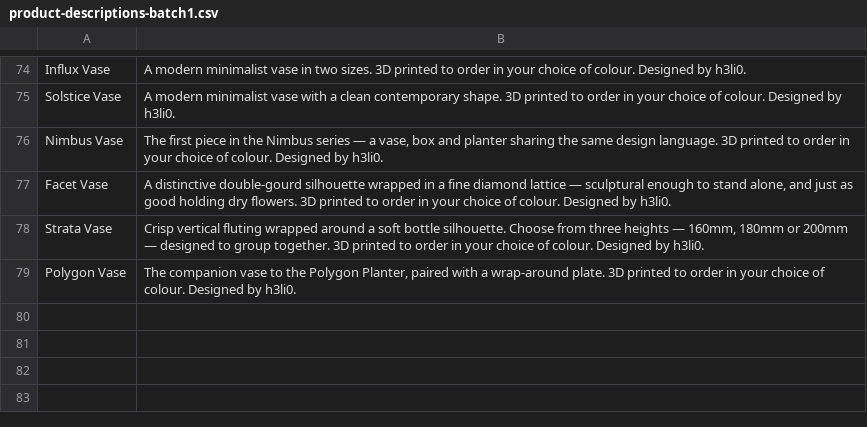
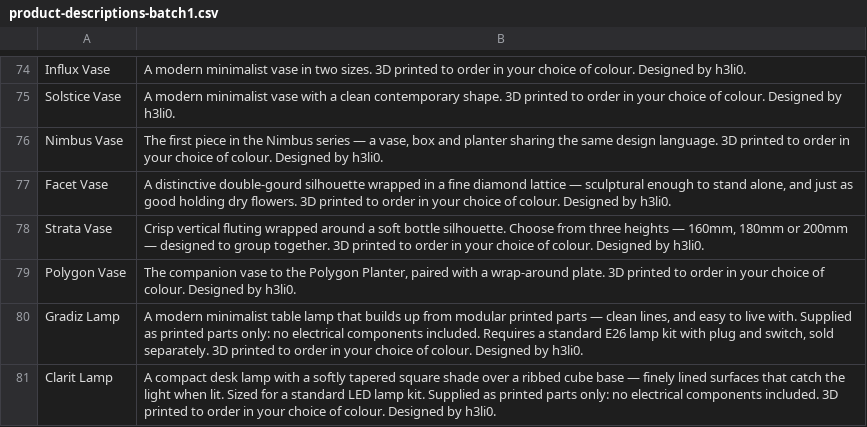
Before and after one commit to bradleycorner/CornerCAD, a CSV file: content/product-descriptions-batch1.csv, drawn as a sheet; only a part is shown, gaps mark what is left out; the diff names each change by its address in the sheet, - before the commit and + after, or states it on an @@ line.

```diff
--- a/content/product-descriptions-batch1.csv
+++ b/content/product-descriptions-batch1.csv
+row 80: Gradiz Lamp | A modern minimalist table lamp that builds up from modular printed parts — clean lines, and easy to live with. Supplied as printed parts only: no electrical components included. Requires a standard E26 lamp kit with plug and switch, sold separately. 3D printed to order in your choice of colour. Designed by h3li0.
+row 81: Clarit Lamp | A compact desk lamp with a softly tapered square shade over a ribbed cube base — finely lined surfaces that catch the light when lit. Sized for a standard LED lamp kit. Supplied as printed parts only: no electrical components included. 3D printed to order in your choice of colour. Designed by h3li0.
```
Also changed, not shown: 1 other file.
